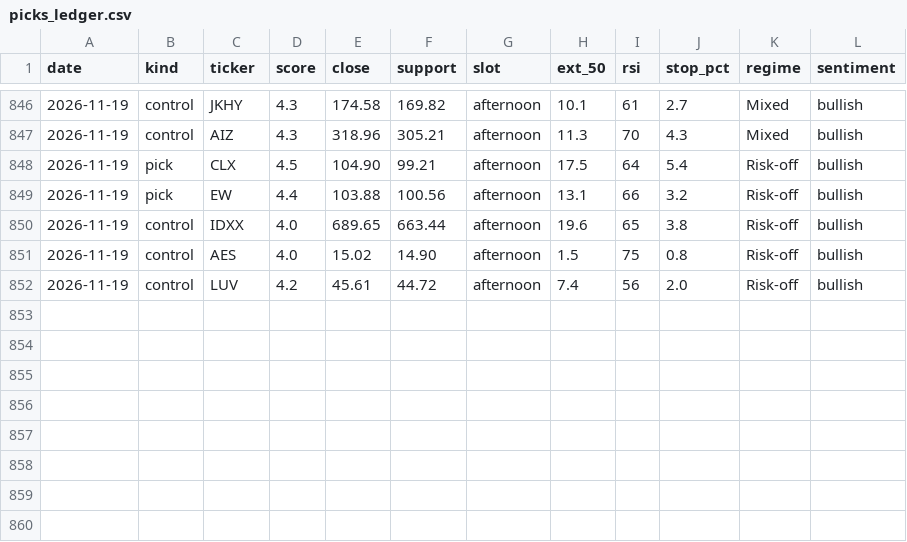
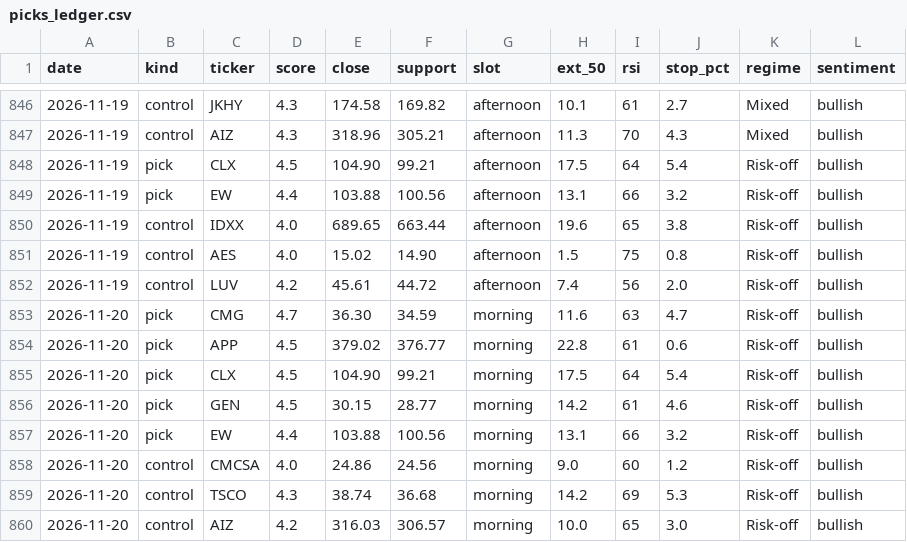
Before and after one commit to iceman4444-ai/TA-Chart-Agent, a CSV file: picks_ledger.csv, drawn as a sheet; only a part is shown, gaps mark what is left out; the diff names each change by its address in the sheet, - before the commit and + after, or states it on an @@ line.

```diff
--- a/picks_ledger.csv
+++ b/picks_ledger.csv
+row 853: 2026-11-20 | pick | CMG | 4.7 | 36.30 | 34.59 | morning | 11.6 | 63 | 4.7 | Risk-off | bullish
+row 854: 2026-11-20 | pick | APP | 4.5 | 379.02 | 376.77 | morning | 22.8 | 61 | 0.6 | Risk-off | bullish
+row 855: 2026-11-20 | pick | CLX | 4.5 | 104.90 | 99.21 | morning | 17.5 | 64 | 5.4 | Risk-off | bullish
+row 856: 2026-11-20 | pick | GEN | 4.5 | 30.15 | 28.77 | morning | 14.2 | 61 | 4.6 | Risk-off | bullish
+row 857: 2026-11-20 | pick | EW | 4.4 | 103.88 | 100.56 | morning | 13.1 | 66 | 3.2 | Risk-off | bullish
+row 858: 2026-11-20 | control | CMCSA | 4.0 | 24.86 | 24.56 | morning | 9.0 | 60 | 1.2 | Risk-off | bullish
+row 859: 2026-11-20 | control | TSCO | 4.3 | 38.74 | 36.68 | morning | 14.2 | 69 | 5.3 | Risk-off | bullish
+row 860: 2026-11-20 | control | AIZ | 4.2 | 316.03 | 306.57 | morning | 10.0 | 65 | 3.0 | Risk-off | bullish
```
Also changed, not shown: 1 other file.
